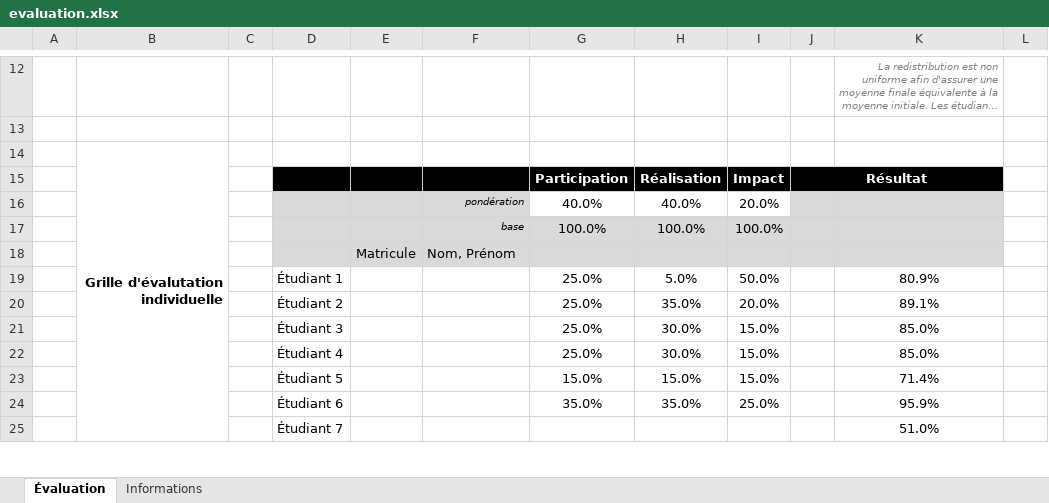
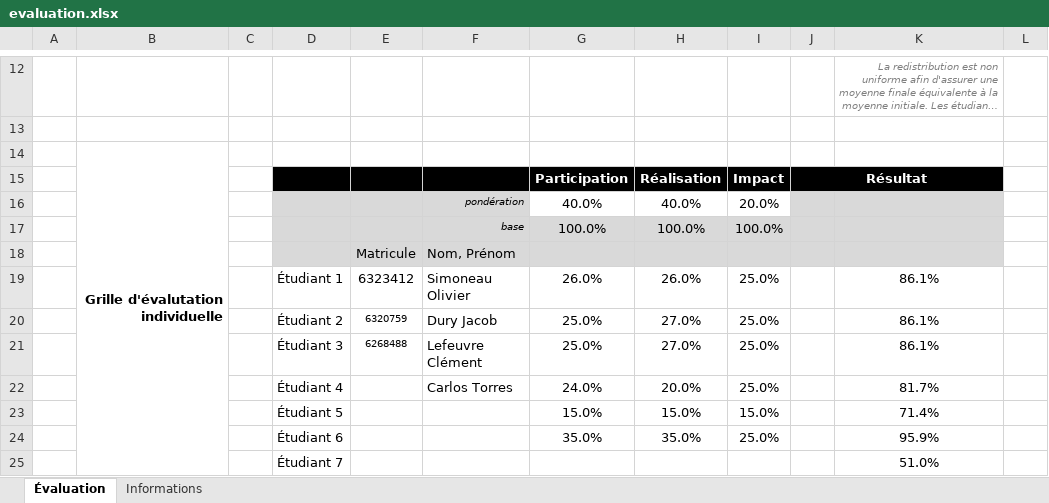
Before and after one commit to clementlefeuvre/projet-1-base-de-donnees, an Excel workbook: evaluation.xlsx, sheet Évaluation, drawn as a sheet; only a part is shown, gaps mark what is left out; long unchanged cells end in …; values as stored, in another font and other column widths than the file's, no borders; conditional formats not drawn; removed rows and columns are numbered as before the commit, all else as after; the diff names each change by its address in the sheet, - before the commit and + after, or states it on an @@ line.

Commit message:
ajout eval

```diff
--- a/evaluation.xlsx (sheet Évaluation)
+++ b/evaluation.xlsx (sheet Évaluation)
-row 19:  |  | 1 | Étudiant 1 |  |  | 25.0% | 5.0% | 50.0% |  | 80.9%
-row 20:  |  | 2 | Étudiant 2 |  |  | 25.0% | 35.0% | 20.0% |  | 89.1%
-row 21:  |  | 3 | Étudiant 3 |  |  | 25.0% | 30.0% | 15.0% |  | 85.0%
-row 22:  |  | 4 | Étudiant 4 |  |  | 25.0% | 30.0% | 15.0% |  | 85.0%
+row 19:  |  | 1 | Étudiant 1 | 6323412 | Simoneau Olivier | 26.0% | 26.0% | 25.0% |  | 86.1%
+row 20:  |  | 2 | Étudiant 2 | 6320759 | Dury Jacob | 25.0% | 27.0% | 25.0% |  | 86.1%
+row 21:  |  | 3 | Étudiant 3 | 6268488 | Lefeuvre Clément | 25.0% | 27.0% | 25.0% |  | 86.1%
+row 22:  |  | 4 | Étudiant 4 |  | Carlos Torres | 24.0% | 20.0% | 25.0% |  | 81.7%
```
Also changed, not shown: hidden cells.
